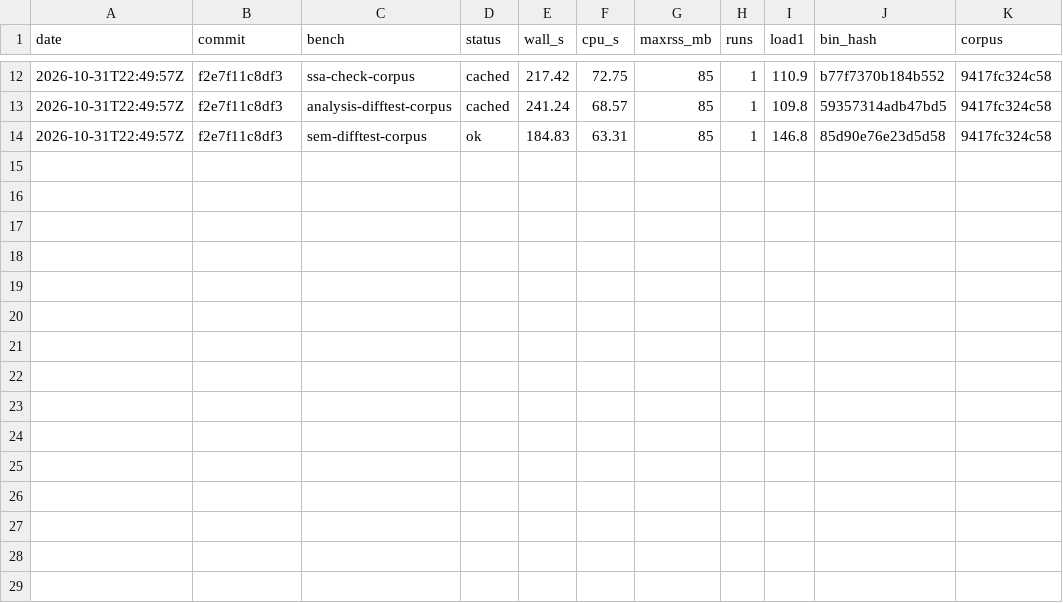
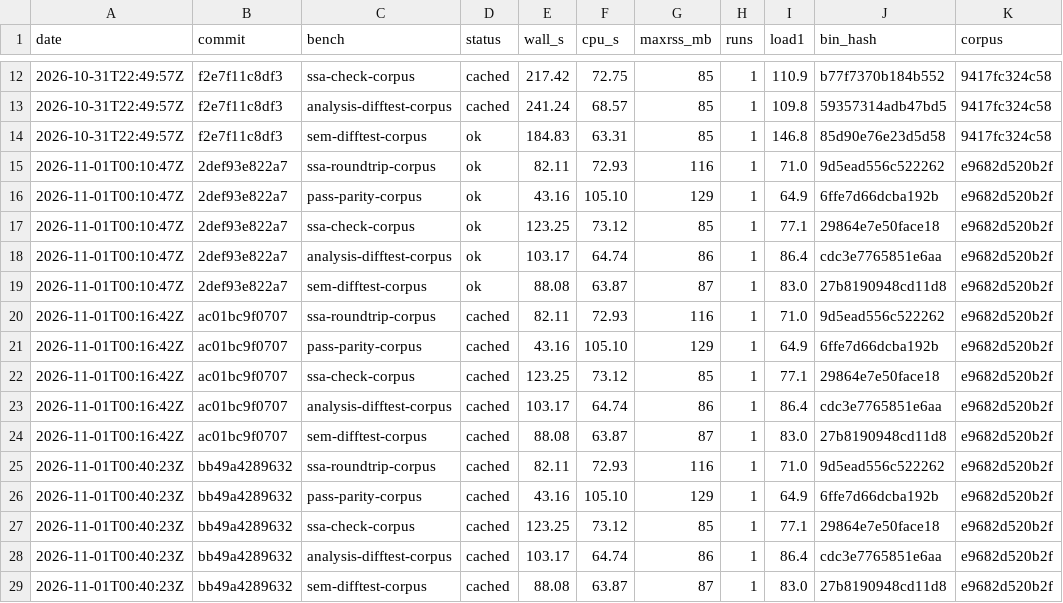
Before and after one commit to eth-act/fv-compiler-go, a TSV file: perf/bench-history.tsv, drawn as a sheet; only a part is shown, gaps mark what is left out; the diff names each change by its address in the sheet, - before the commit and + after, or states it on an @@ line.

Commit message:
perf: .olean size flags, olean-top.lean (largest constants), new-module time by CPU; LEARNINGS: grind before bv_decide (#1)

```diff
--- a/perf/bench-history.tsv
+++ b/perf/bench-history.tsv
+row 15: 2026-11-01T00:10:47Z | 2def93e822a7 | ssa-roundtrip-corpus | ok | 82.11 | 72.93 | 116 | 1 | 71.0 | 9d5ead556c522262 | e9682d520b2f
+row 16: 2026-11-01T00:10:47Z | 2def93e822a7 | pass-parity-corpus | ok | 43.16 | 105.10 | 129 | 1 | 64.9 | 6ffe7d66dcba192b | e9682d520b2f
+row 17: 2026-11-01T00:10:47Z | 2def93e822a7 | ssa-check-corpus | ok | 123.25 | 73.12 | 85 | 1 | 77.1 | 29864e7e50face18 | e9682d520b2f
+row 18: 2026-11-01T00:10:47Z | 2def93e822a7 | analysis-difftest-corpus | ok | 103.17 | 64.74 | 86 | 1 | 86.4 | cdc3e7765851e6aa | e9682d520b2f
+row 19: 2026-11-01T00:10:47Z | 2def93e822a7 | sem-difftest-corpus | ok | 88.08 | 63.87 | 87 | 1 | 83.0 | 27b8190948cd11d8 | e9682d520b2f
+row 20: 2026-11-01T00:16:42Z | ac01bc9f0707 | ssa-roundtrip-corpus | cached | 82.11 | 72.93 | 116 | 1 | 71.0 | 9d5ead556c522262 | e9682d520b2f
+row 21: 2026-11-01T00:16:42Z | ac01bc9f0707 | pass-parity-corpus | cached | 43.16 | 105.10 | 129 | 1 | 64.9 | 6ffe7d66dcba192b | e9682d520b2f
+row 22: 2026-11-01T00:16:42Z | ac01bc9f0707 | ssa-check-corpus | cached | 123.25 | 73.12 | 85 | 1 | 77.1 | 29864e7e50face18 | e9682d520b2f
+row 23: 2026-11-01T00:16:42Z | ac01bc9f0707 | analysis-difftest-corpus | cached | 103.17 | 64.74 | 86 | 1 | 86.4 | cdc3e7765851e6aa | e9682d520b2f
+row 24: 2026-11-01T00:16:42Z | ac01bc9f0707 | sem-difftest-corpus | cached | 88.08 | 63.87 | 87 | 1 | 83.0 | 27b8190948cd11d8 | e9682d520b2f
+row 25: 2026-11-01T00:40:23Z | bb49a4289632 | ssa-roundtrip-corpus | cached | 82.11 | 72.93 | 116 | 1 | 71.0 | 9d5ead556c522262 | e9682d520b2f
+row 26: 2026-11-01T00:40:23Z | bb49a4289632 | pass-parity-corpus | cached | 43.16 | 105.10 | 129 | 1 | 64.9 | 6ffe7d66dcba192b | e9682d520b2f
+row 27: 2026-11-01T00:40:23Z | bb49a4289632 | ssa-check-corpus | cached | 123.25 | 73.12 | 85 | 1 | 77.1 | 29864e7e50face18 | e9682d520b2f
+row 28: 2026-11-01T00:40:23Z | bb49a4289632 | analysis-difftest-corpus | cached | 103.17 | 64.74 | 86 | 1 | 86.4 | cdc3e7765851e6aa | e9682d520b2f
+row 29: 2026-11-01T00:40:23Z | bb49a4289632 | sem-difftest-corpus | cached | 88.08 | 63.87 | 87 | 1 | 83.0 | 27b8190948cd11d8 | e9682d520b2f
```
Also changed, not shown: 5 other files.
